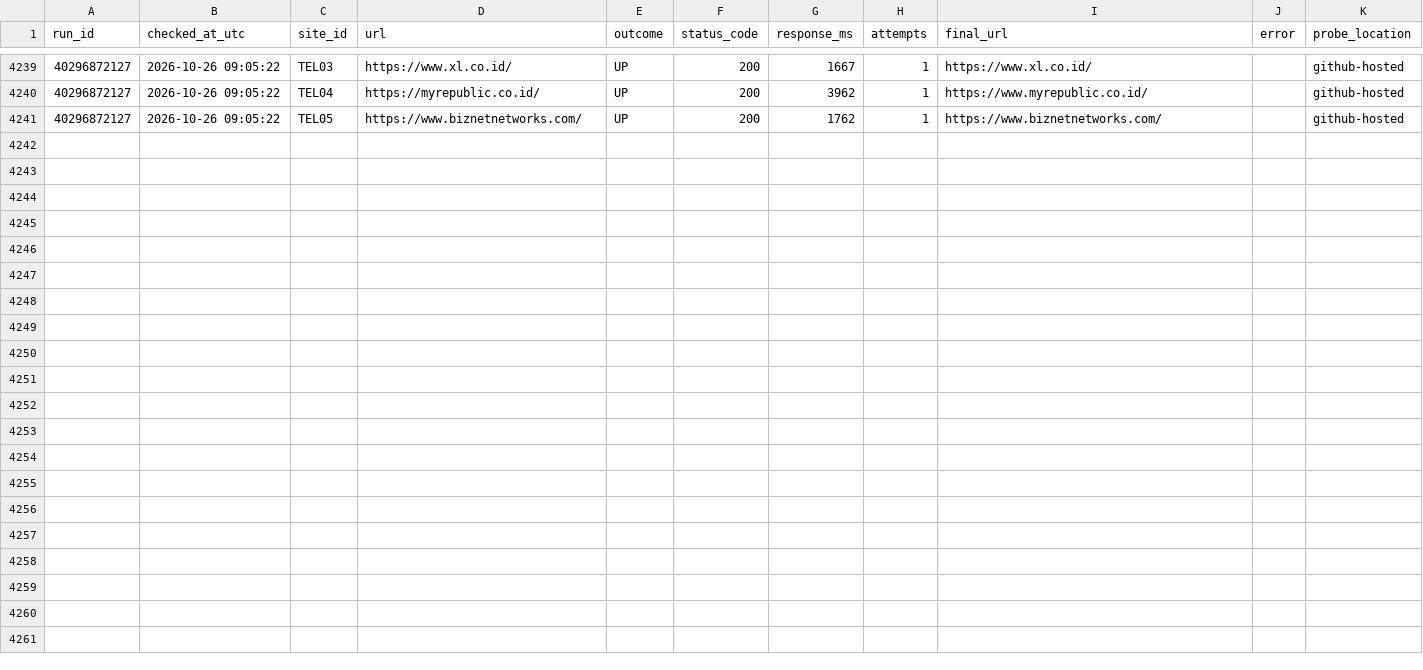
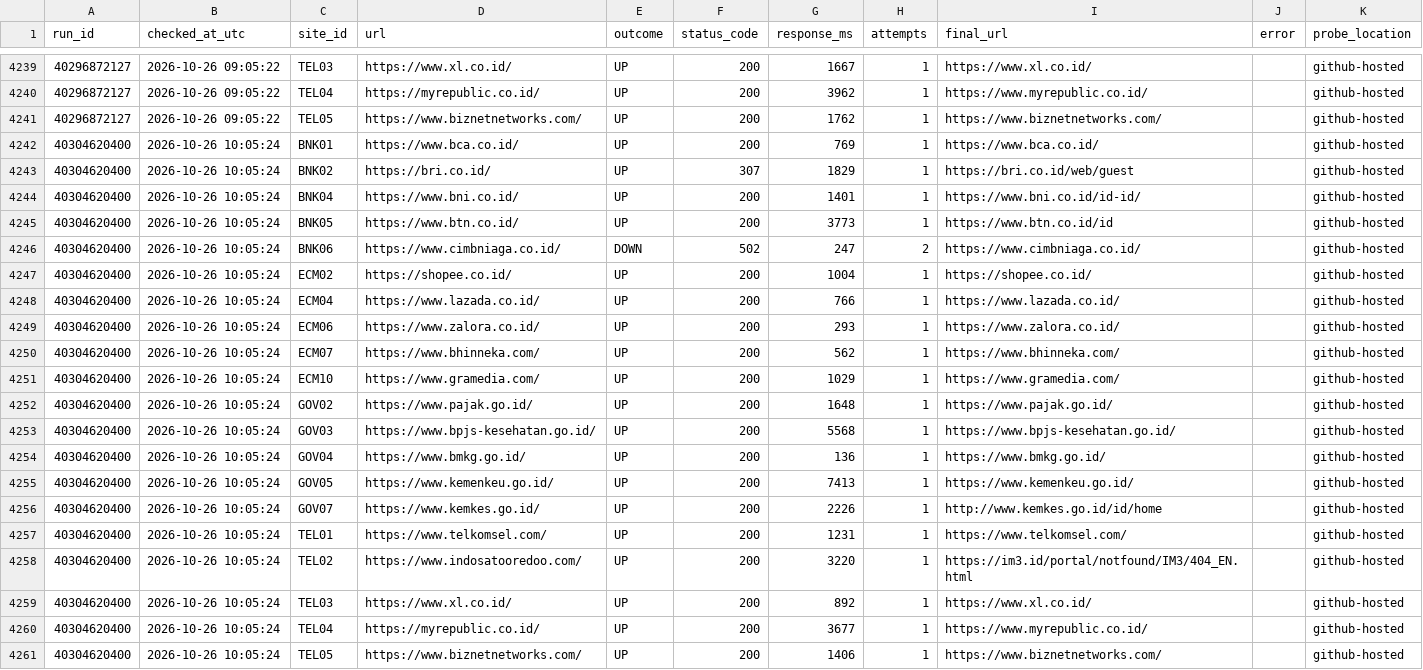
Before and after one commit to auliarahman-data/uptime-sla-monitor, a CSV file: data/checks.csv, drawn as a sheet; only a part is shown, gaps mark what is left out.

```diff
--- a/data/checks.csv
+++ b/data/checks.csv
@@ -4241 +4241,21 @@ run_id,checked_at_utc,site_id,url,outcome,status_code,response_ms,attempts,final
 40296872127,2026-10-26 09:05:22,TEL05,https://www.biznetnetworks.com/,UP,200,1762,1,https://www.biznetnetworks.com/,,github-hosted
+40304620400,2026-10-26 10:05:24,BNK01,https://www.bca.co.id/,UP,200,769,1,https://www.bca.co.id/,,github-hosted
+40304620400,2026-10-26 10:05:24,BNK02,https://bri.co.id/,UP,307,1829,1,https://bri.co.id/web/guest,,github-hosted
+40304620400,2026-10-26 10:05:24,BNK04,https://www.bni.co.id/,UP,200,1401,1,https://www.bni.co.id/id-id/,,github-hosted
+40304620400,2026-10-26 10:05:24,BNK05,https://www.btn.co.id/,UP,200,3773,1,https://www.btn.co.id/id,,github-hosted
+40304620400,2026-10-26 10:05:24,BNK06,https://www.cimbniaga.co.id/,DOWN,502,247,2,https://www.cimbniaga.co.id/,,github-hosted
+40304620400,2026-10-26 10:05:24,ECM02,https://shopee.co.id/,UP,200,1004,1,https://shopee.co.id/,,github-hosted
+40304620400,2026-10-26 10:05:24,ECM04,https://www.lazada.co.id/,UP,200,766,1,https://www.lazada.co.id/,,github-hosted
+40304620400,2026-10-26 10:05:24,ECM06,https://www.zalora.co.id/,UP,200,293,1,https://www.zalora.co.id/,,github-hosted
+40304620400,2026-10-26 10:05:24,ECM07,https://www.bhinneka.com/,UP,200,562,1,https://www.bhinneka.com/,,github-hosted
+40304620400,2026-10-26 10:05:24,ECM10,https://www.gramedia.com/,UP,200,1029,1,https://www.gramedia.com/,,github-hosted
+40304620400,2026-10-26 10:05:24,GOV02,https://www.pajak.go.id/,UP,200,1648,1,https://www.pajak.go.id/,,github-hosted
+40304620400,2026-10-26 10:05:24,GOV03,https://www.bpjs-kesehatan.go.id/,UP,200,5568,1,https://www.bpjs-kesehatan.go.id/,,github-hosted
+40304620400,2026-10-26 10:05:24,GOV04,https://www.bmkg.go.id/,UP,200,136,1,https://www.bmkg.go.id/,,github-hosted
+40304620400,2026-10-26 10:05:24,GOV05,https://www.kemenkeu.go.id/,UP,200,7413,1,https://www.kemenkeu.go.id/,,github-hosted
+40304620400,2026-10-26 10:05:24,GOV07,https://www.kemkes.go.id/,UP,200,2226,1,http://www.kemkes.go.id/id/home,,github-hosted
+40304620400,2026-10-26 10:05:24,TEL01,https://www.telkomsel.com/,UP,200,1231,1,https://www.telkomsel.com/,,github-hosted
+40304620400,2026-10-26 10:05:24,TEL02,https://www.indosatooredoo.com/,UP,200,3220,1,https://im3.id/portal/notfound/IM3/404_EN.html,,github-hosted
+40304620400,2026-10-26 10:05:24,TEL03,https://www.xl.co.id/,UP,200,892,1,https://www.xl.co.id/,,github-hosted
+40304620400,2026-10-26 10:05:24,TEL04,https://myrepublic.co.id/,UP,200,3677,1,https://www.myrepublic.co.id/,,github-hosted
+40304620400,2026-10-26 10:05:24,TEL05,https://www.biznetnetworks.com/,UP,200,1406,1,https://www.biznetnetworks.com/,,github-hosted
```
